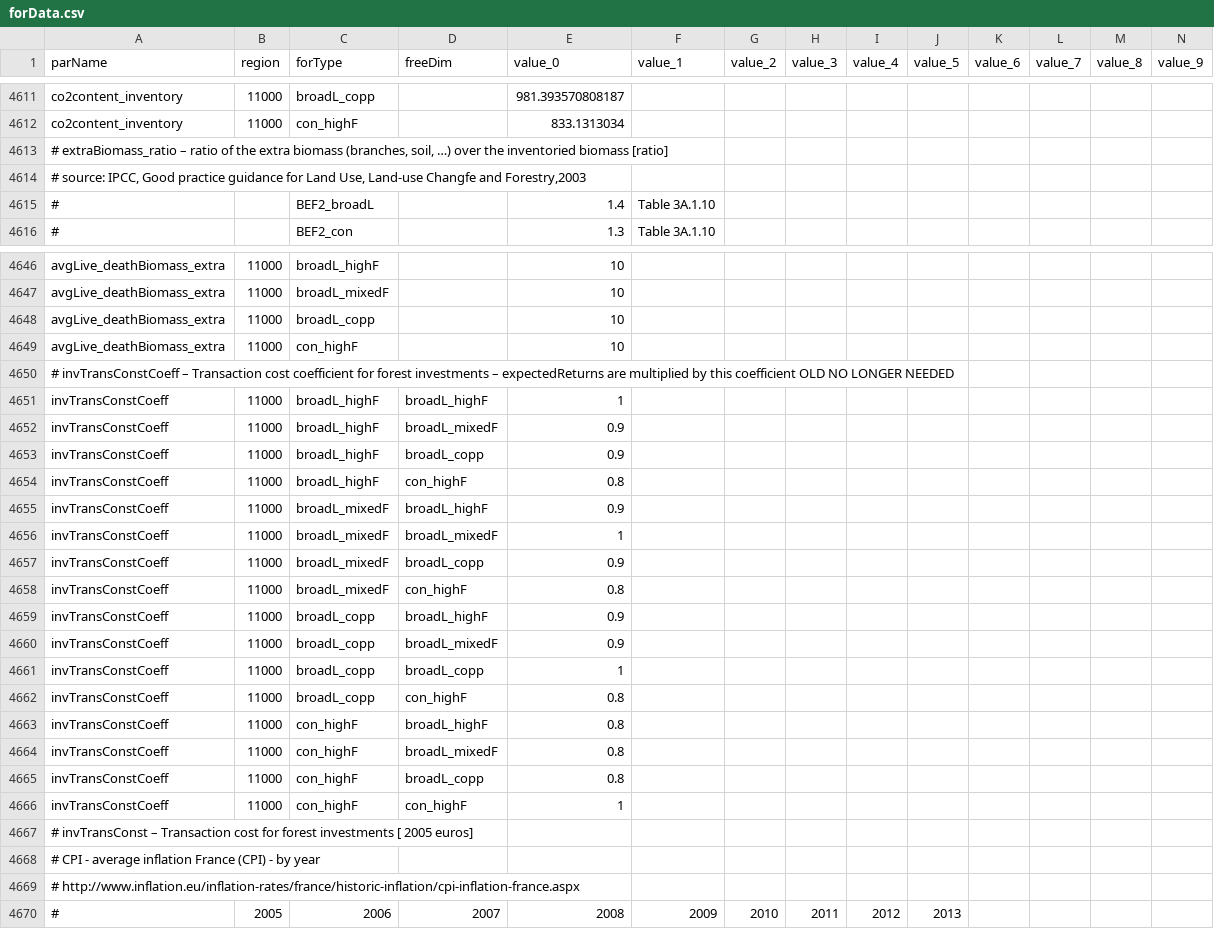
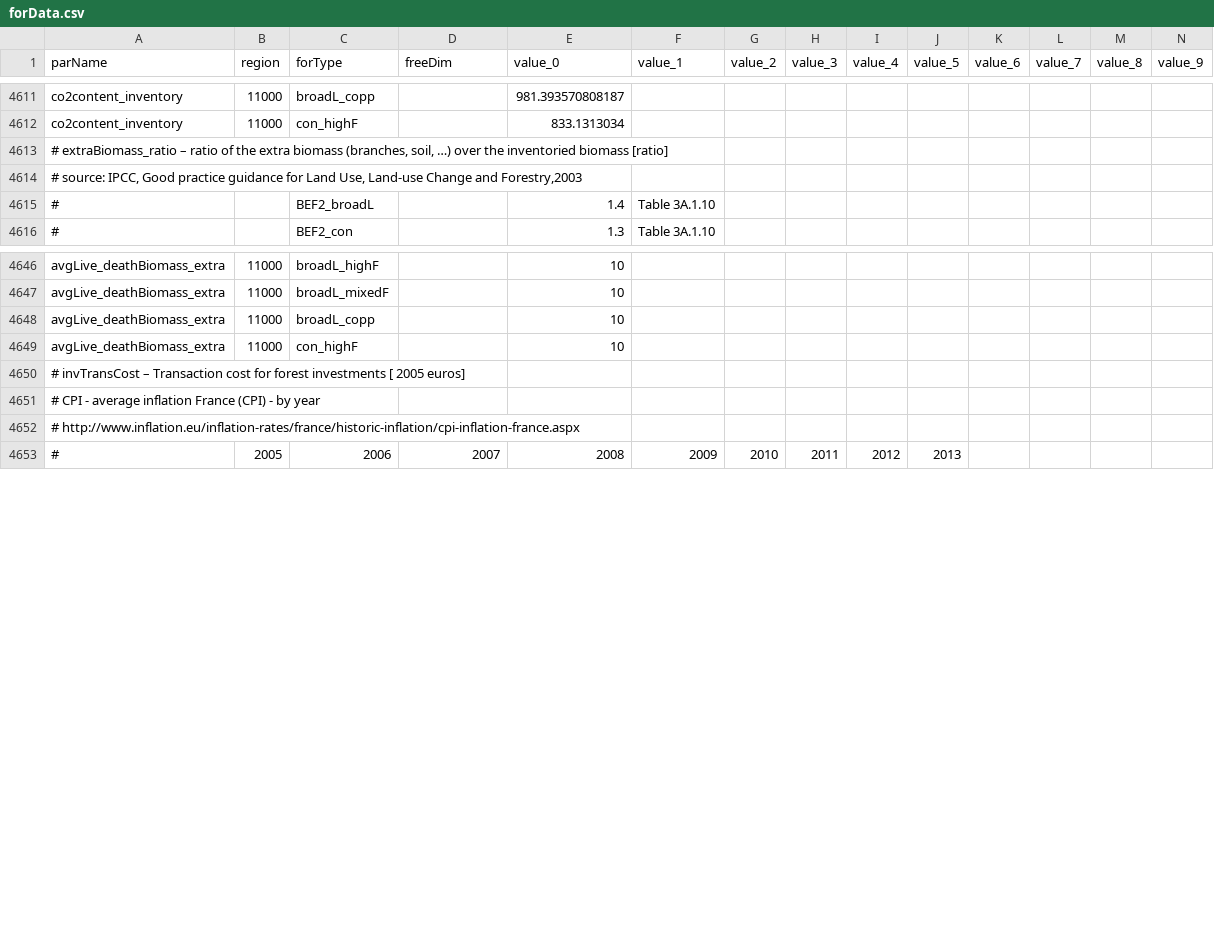
Before and after one commit to LEFNancy/ffsm_pp, a CSV file: 00_private/2015_wdulef/data/cachedInput/forData.csv, drawn as a sheet; only a part is shown, gaps mark what is left out; rows hold the shown columns only; the diff covers the shown part only; the diff names each change by its address in the sheet, - before the commit and + after, or states it on an @@ line.

Commit message:
Implemented ash scenarios, new scenario load method, setting table reordering
We implemented the scenarios for the ash paper, with the differentiation between fully homogeneous, pattially homogeneous and fully heterogeneous
scenarios.
In order to avoid tens of tables we introduced a new method where in the scenario main table we indicate the names of the overriding tables for
forData, prodData, etc. In this way a single table can be shared between scenarios that have the same overriding requirements.
We also reordered the various settings options between the various categories.

```diff
--- a/00_private/2015_wdulef/data/cachedInput/forData.csv
+++ b/00_private/2015_wdulef/data/cachedInput/forData.csv
-A4614 (parName): …Use, Land-use Changfe and Forestry,2003
+A4614 (parName): …Use, Land-use Change and Forestry,2003
-A4650 (parName): # invTransConstCoeff – Transaction cost coefficient for forest investments – expectedReturns are multiplied by this coefficient OLD NO LONGER NEEDED
+A4650 (parName): # invTransCost – Transaction cost for forest investments [ 2005 euros]
-row 4651: invTransConstCoeff | 11000 | broadL_highF | broadL_highF | 1
-row 4652: invTransConstCoeff | 11000 | broadL_highF | broadL_mixedF | 0.9
-row 4653: invTransConstCoeff | 11000 | broadL_highF | broadL_copp | 0.9
-row 4654: invTransConstCoeff | 11000 | broadL_highF | con_highF | 0.8
-row 4655: invTransConstCoeff | 11000 | broadL_mixedF | broadL_highF | 0.9
-row 4656: invTransConstCoeff | 11000 | broadL_mixedF | broadL_mixedF | 1
-row 4657: invTransConstCoeff | 11000 | broadL_mixedF | broadL_copp | 0.9
-row 4658: invTransConstCoeff | 11000 | broadL_mixedF | con_highF | 0.8
-row 4659: invTransConstCoeff | 11000 | broadL_copp | broadL_highF | 0.9
-row 4660: invTransConstCoeff | 11000 | broadL_copp | broadL_mixedF | 0.9
-row 4661: invTransConstCoeff | 11000 | broadL_copp | broadL_copp | 1
-row 4662: invTransConstCoeff | 11000 | broadL_copp | con_highF | 0.8
-row 4663: invTransConstCoeff | 11000 | con_highF | broadL_highF | 0.8
-row 4664: invTransConstCoeff | 11000 | con_highF | broadL_mixedF | 0.8
-row 4665: invTransConstCoeff | 11000 | con_highF | broadL_copp | 0.8
-row 4666: invTransConstCoeff | 11000 | con_highF | con_highF | 1
-row 4667: # invTransConst – Transaction cost for forest investments [ 2005 euros]
```
Also changed, not shown: 16 edited cells elsewhere in this file, data/cachedInput/forData.csv, 7 other files.
